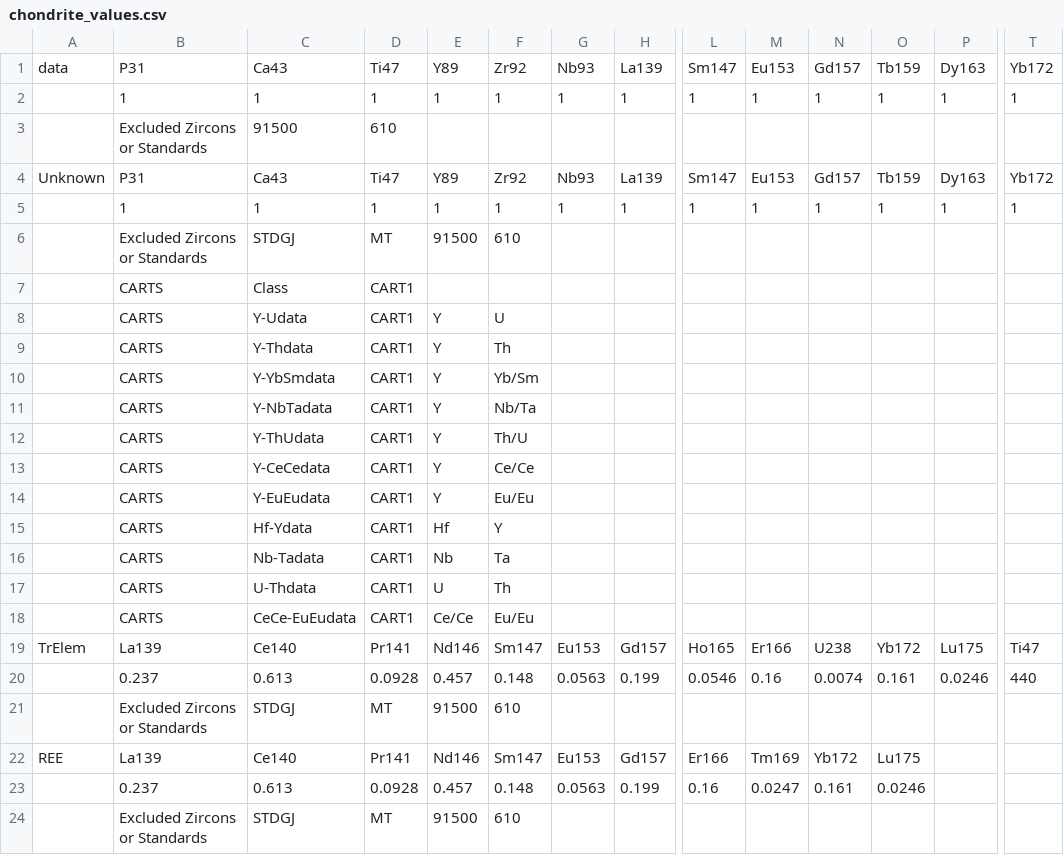
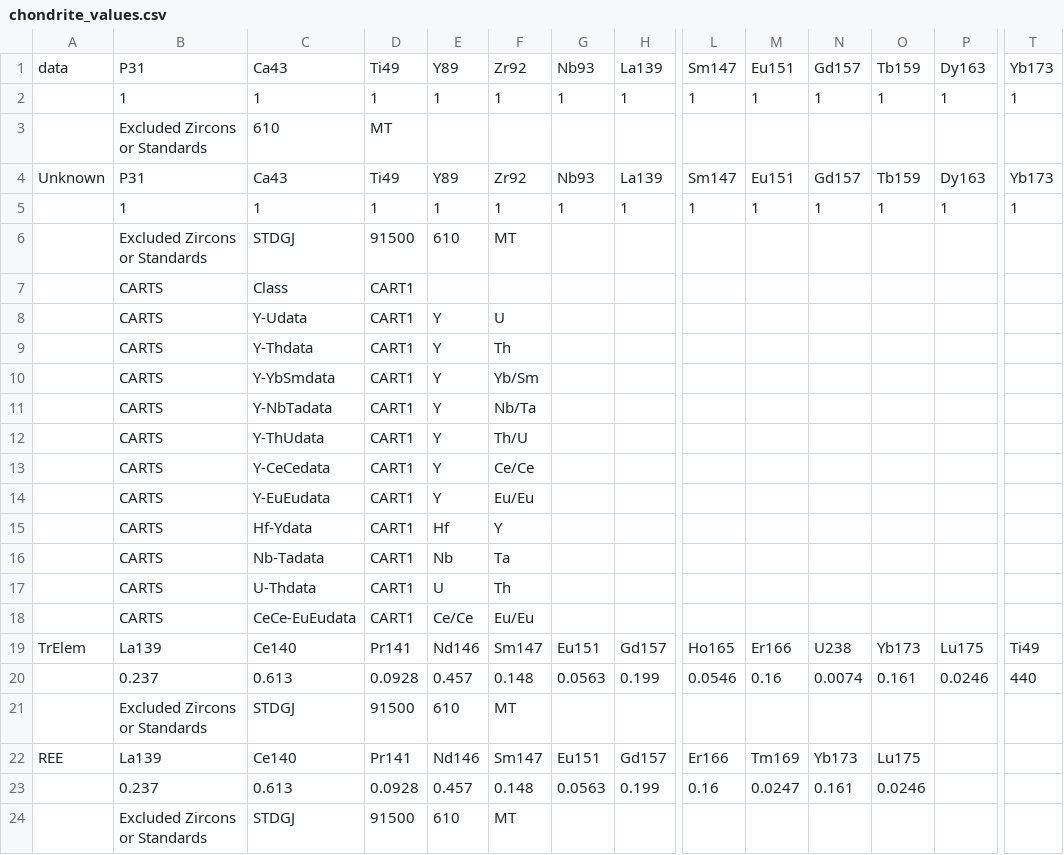
Before and after one commit to LincolnPuzey/ZirconsRock, a CSV file: zircons_rock/chondrite_values.csv, drawn as a sheet; only a part is shown, gaps mark what is left out; removed rows and columns are numbered as before the commit, all else as after; rows hold the shown columns only; the diff names each change by its address in the sheet, - before the commit and + after, or states it on an @@ line.

```diff
--- a/zircons_rock/chondrite_values.csv
+++ b/zircons_rock/chondrite_values.csv
-D1: Ti47
+D1: Ti49
-M1: Eu153
+M1: Eu151
-T1: Yb172
+T1: Yb173
-row 3:  | Excluded Zircons or Standards | 91500 | 610
+row 3:  | Excluded Zircons or Standards | 610 | MT
-D4: Ti47
+D4: Ti49
-M4: Eu153
+M4: Eu151
-T4: Yb172
+T4: Yb173
-row 6:  | Excluded Zircons or Standards | STDGJ | MT | 91500 | 610
+row 6:  | Excluded Zircons or Standards | STDGJ | 91500 | 610 | MT
-G19: Eu153
+G19: Eu151
-O19: Yb172
+O19: Yb173
-T19: Ti47
+T19: Ti49
-row 21:  | Excluded Zircons or Standards | STDGJ | MT | 91500 | 610
+row 21:  | Excluded Zircons or Standards | STDGJ | 91500 | 610 | MT
-G22: Eu153
+G22: Eu151
-N22: Yb172
+N22: Yb173
-row 24:  | Excluded Zircons or Standards | STDGJ | MT | 91500 | 610
+row 24:  | Excluded Zircons or Standards | STDGJ | 91500 | 610 | MT
```
Also changed, not shown: 2 other files.
